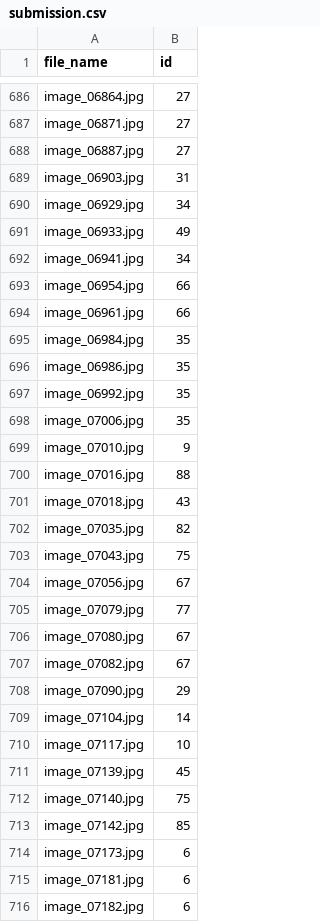
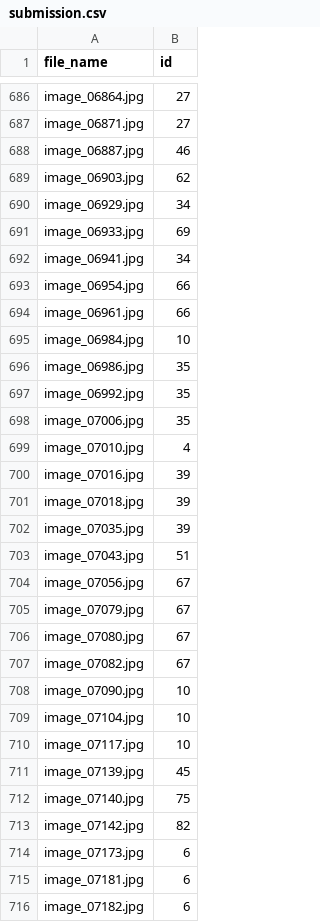
Before and after one commit to ThiagoBfim/Flower-Pytorch, a CSV file: submission.csv, drawn as a sheet; only a part is shown, gaps mark what is left out; the diff covers the shown part only.

```diff
--- a/submission.csv
+++ b/submission.csv
@@ -687,6 +687,6 @@ image_06864.jpg,27
 image_06871.jpg,27
-image_06887.jpg,27
-image_06903.jpg,31
+image_06887.jpg,46
+image_06903.jpg,62
 image_06929.jpg,34
-image_06933.jpg,49
+image_06933.jpg,69
 image_06941.jpg,34
@@ -694,3 +694,3 @@ image_06954.jpg,66
 image_06961.jpg,66
-image_06984.jpg,35
+image_06984.jpg,10
 image_06986.jpg,35
@@ -698,13 +698,13 @@ image_06992.jpg,35
 image_07006.jpg,35
-image_07010.jpg,9
-image_07016.jpg,88
-image_07018.jpg,43
-image_07035.jpg,82
-image_07043.jpg,75
+image_07010.jpg,4
+image_07016.jpg,39
+image_07018.jpg,39
+image_07035.jpg,39
+image_07043.jpg,51
 image_07056.jpg,67
-image_07079.jpg,77
+image_07079.jpg,67
 image_07080.jpg,67
 image_07082.jpg,67
-image_07090.jpg,29
-image_07104.jpg,14
+image_07090.jpg,10
+image_07104.jpg,10
 image_07117.jpg,10
@@ -712,3 +712,3 @@ image_07139.jpg,45
 image_07140.jpg,75
-image_07142.jpg,85
+image_07142.jpg,82
 image_07173.jpg,6
```
Also changed, not shown: 173 edited cells elsewhere in this file, 1 other file.
